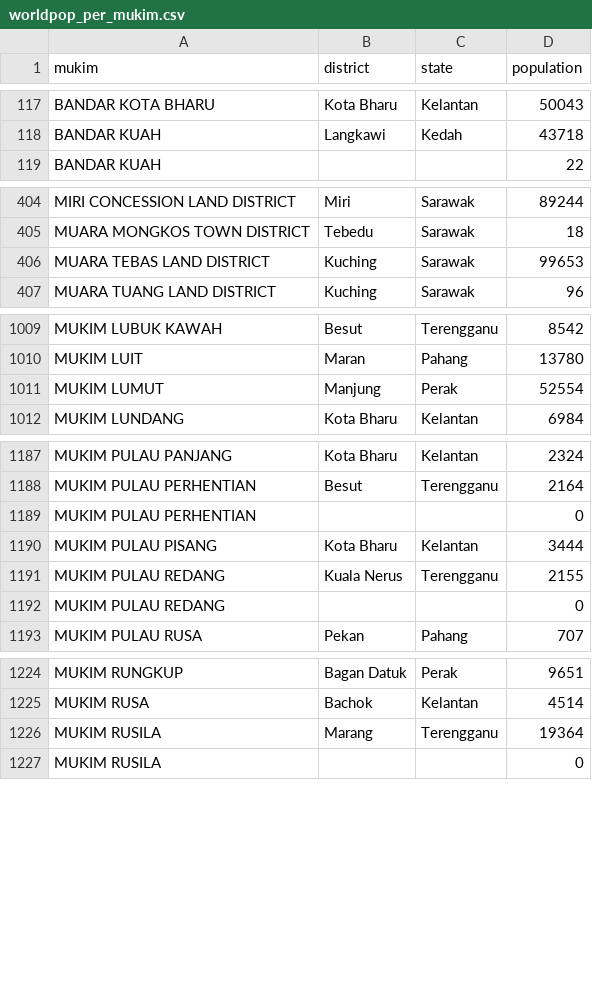
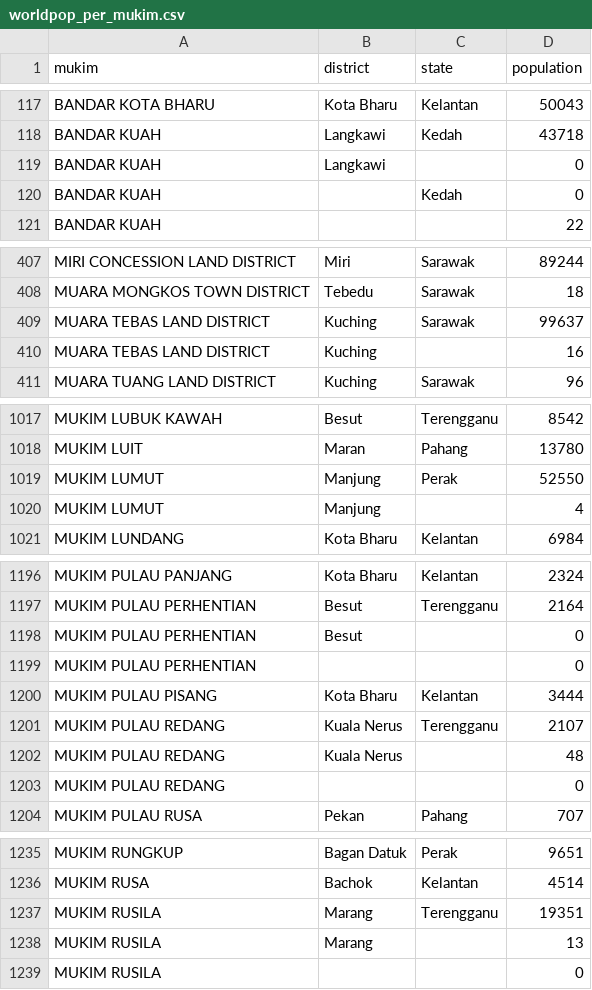
Before and after one commit to danniesidequestmaxxing/malaysia-pharmacy-mapping, a CSV file: data/worldpop_per_mukim.csv, drawn as a sheet; only a part is shown, gaps mark what is left out; the diff covers the shown part only.

```diff
--- a/data/worldpop_per_mukim.csv
+++ b/data/worldpop_per_mukim.csv
@@ -118,2 +118,4 @@ BANDAR KOTA BHARU,Kota Bharu,Kelantan,50043
 BANDAR KUAH,Langkawi,Kedah,43718
+BANDAR KUAH,Langkawi,,0
+BANDAR KUAH,,Kedah,0
 BANDAR KUAH,,,22
@@ -405,3 +408,4 @@ MIRI CONCESSION LAND DISTRICT,Miri,Sarawak,89244
 MUARA MONGKOS TOWN DISTRICT,Tebedu,Sarawak,18
-MUARA TEBAS LAND DISTRICT,Kuching,Sarawak,99653
+MUARA TEBAS LAND DISTRICT,Kuching,Sarawak,99637
+MUARA TEBAS LAND DISTRICT,Kuching,,16
 MUARA TUANG LAND DISTRICT,Kuching,Sarawak,96
@@ -1010,3 +1018,4 @@ MUKIM LUBUK KAWAH,Besut,Terengganu,8542
 MUKIM LUIT,Maran,Pahang,13780
-MUKIM LUMUT,Manjung,Perak,52554
+MUKIM LUMUT,Manjung,Perak,52550
+MUKIM LUMUT,Manjung,,4
 MUKIM LUNDANG,Kota Bharu,Kelantan,6984
@@ -1188,5 +1197,7 @@ MUKIM PULAU PANJANG,Kota Bharu,Kelantan,2324
 MUKIM PULAU PERHENTIAN,Besut,Terengganu,2164
+MUKIM PULAU PERHENTIAN,Besut,,0
 MUKIM PULAU PERHENTIAN,,,0
 MUKIM PULAU PISANG,Kota Bharu,Kelantan,3444
-MUKIM PULAU REDANG,Kuala Nerus,Terengganu,2155
+MUKIM PULAU REDANG,Kuala Nerus,Terengganu,2107
+MUKIM PULAU REDANG,Kuala Nerus,,48
 MUKIM PULAU REDANG,,,0
@@ -1225,3 +1236,4 @@ MUKIM RUNGKUP,Bagan Datuk,Perak,9651
 MUKIM RUSA,Bachok,Kelantan,4514
-MUKIM RUSILA,Marang,Terengganu,19364
+MUKIM RUSILA,Marang,Terengganu,19351
+MUKIM RUSILA,Marang,,13
 MUKIM RUSILA,,,0
```
Also changed, not shown: 8 added rows and 13 edited cells elsewhere in this file, 6 other files.
